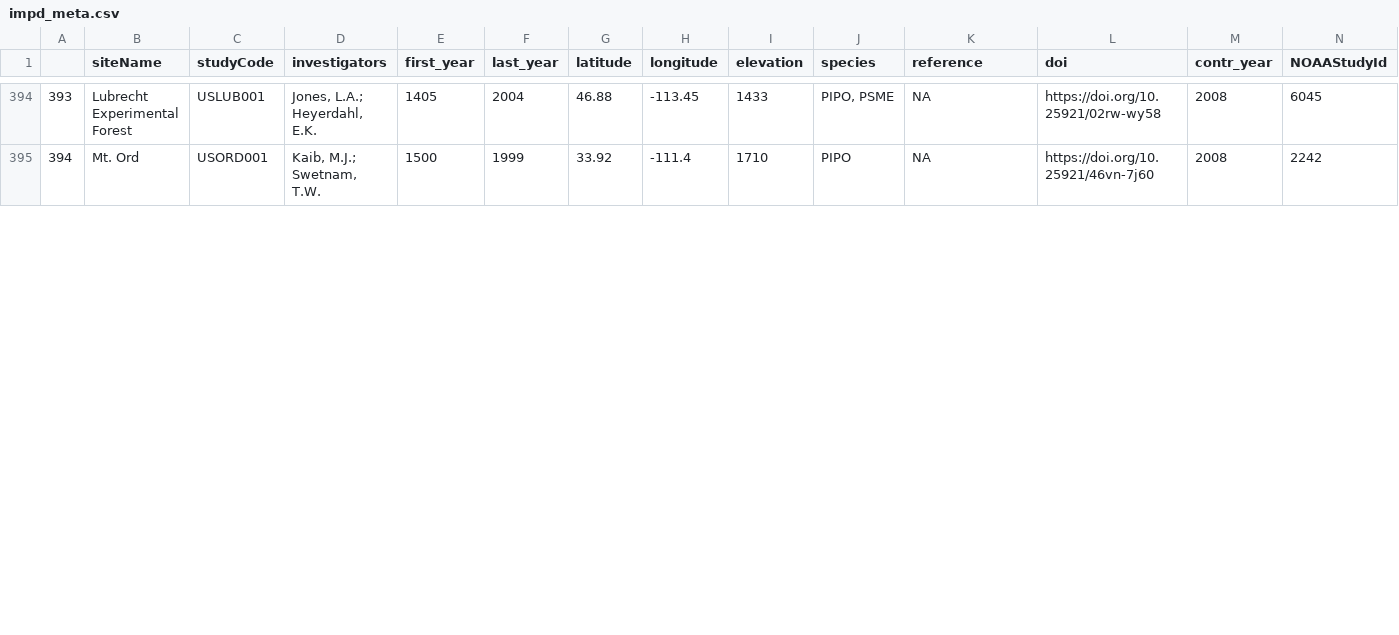
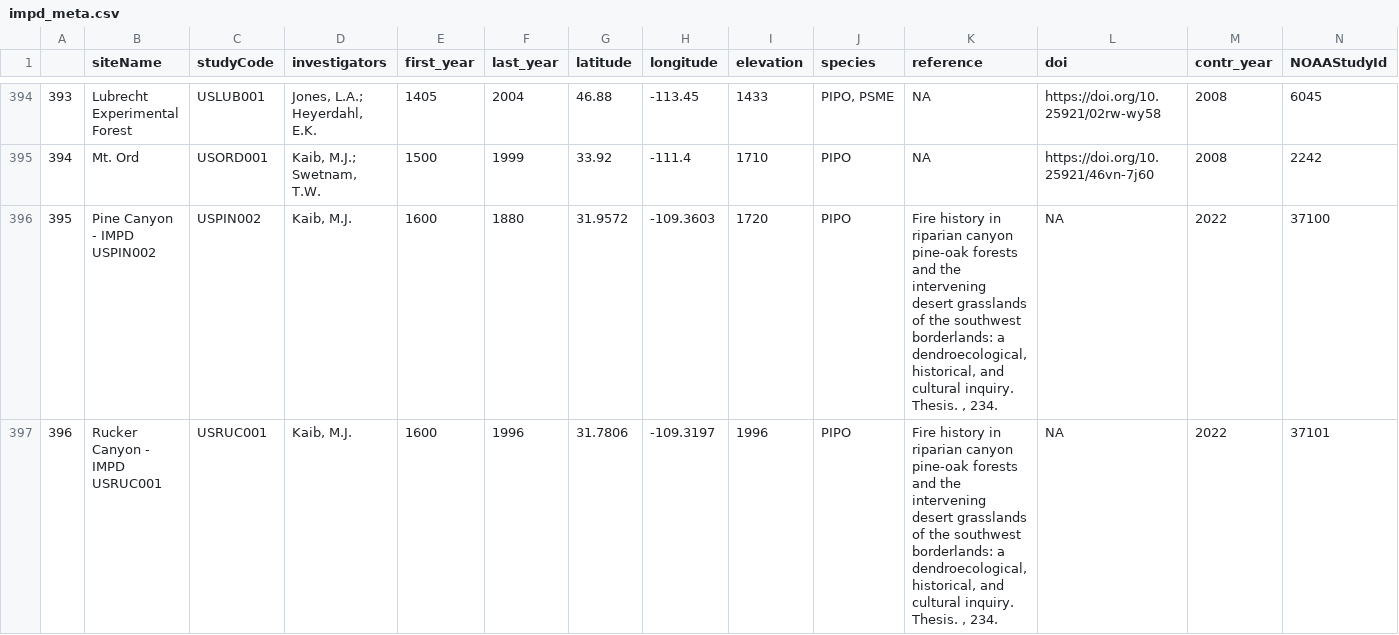
Before and after one commit to chguiterman/scrape-IMPD, a CSV file: data/impd_meta.csv, drawn as a sheet; only a part is shown, gaps mark what is left out; rows hold the shown columns only; the diff covers the shown part only; the diff names each change by its address in the sheet, - before the commit and + after, or states it on an @@ line.

```diff
--- a/data/impd_meta.csv
+++ b/data/impd_meta.csv
+row 396: 395 | Pine Canyon - IMPD USPIN002 | USPIN002 | Kaib, M.J. | 1600 | 1880 | 31.9572 | -109.3603 | 1720 | PIPO | Fire history in riparian canyon pine-oak forests and the intervening desert grasslands of the southwest borderlands: a dendroecological, historical, and cultural inquiry. Thesis. , 234. | NA | 2022 | 37100
+row 397: 396 | Rucker Canyon - IMPD USRUC001 | USRUC001 | Kaib, M.J. | 1600 | 1996 | 31.7806 | -109.3197 | 1996 | PIPO | Fire history in riparian canyon pine-oak forests and the intervening desert grasslands of the southwest borderlands: a dendroecological, historical, and cultural inquiry. Thesis. , 234. | NA | 2022 | 37101
```
Also changed, not shown: 1 added row, 8 edited cells and row numbers in column A elsewhere in this file.
